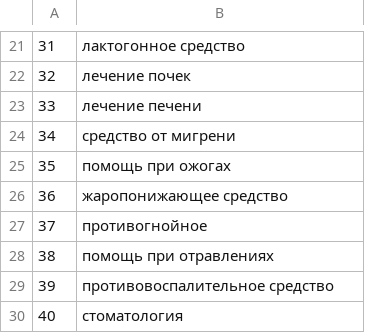
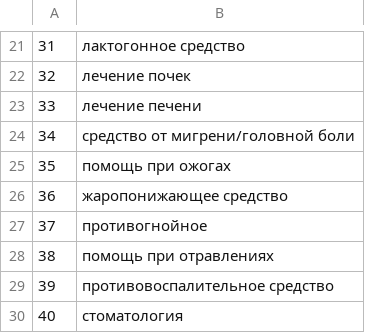
Before and after one commit to poleha/travnik, a CSV file: usage_areas.csv, drawn as a sheet; only a part is shown, gaps mark what is left out; the diff covers the shown part only.

```diff
--- a/usage_areas.csv
+++ b/usage_areas.csv
@@ -23,3 +23,3 @@
 33;лечение печени
-34;средство от мигрени
+34;средство от мигрени/головной боли
 35;помощь при ожогах
```
Also changed, not shown: 5 removed rows and 3 edited cells elsewhere in this file, load.csv.
